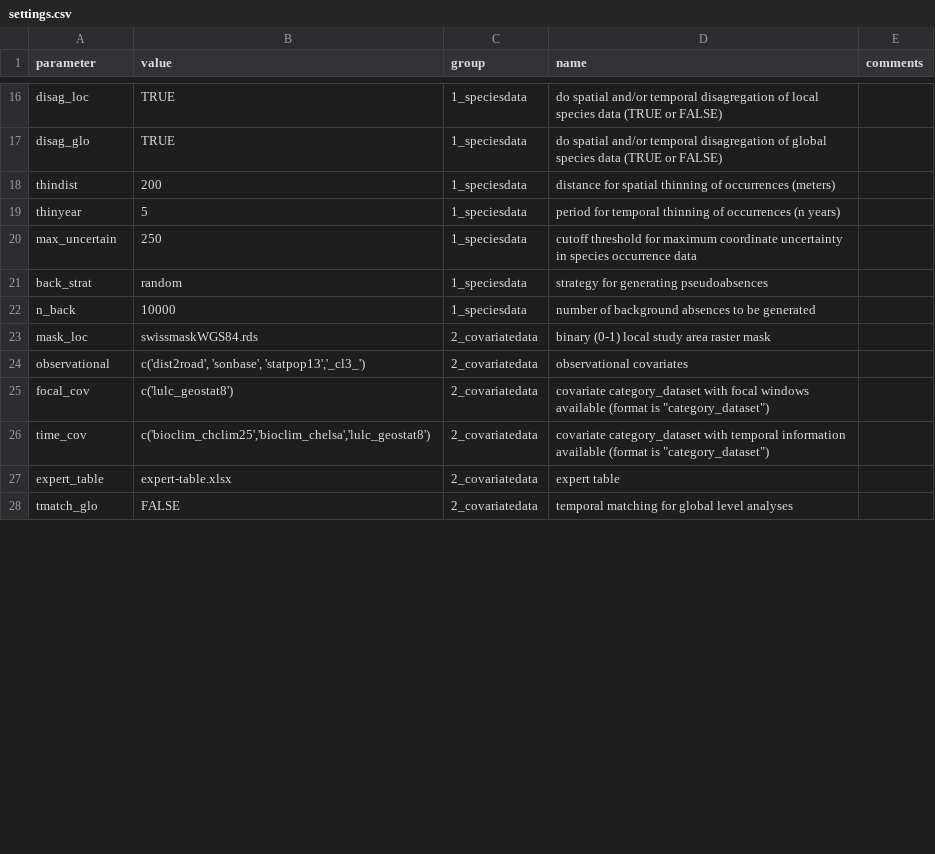
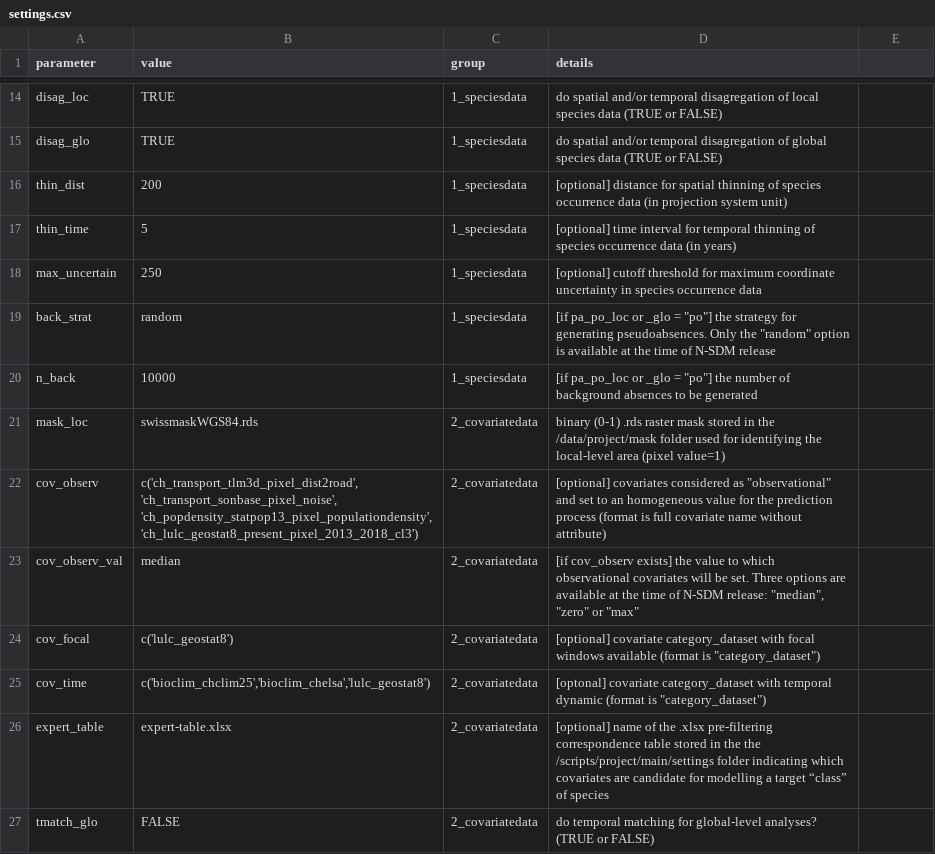
Before and after one commit to antadde/N-SDM, a CSV file: scripts/nsdm-project/main/settings/settings.csv, drawn as a sheet; only a part is shown, gaps mark what is left out; removed rows and columns are numbered as before the commit, all else as after; the diff covers the shown part only; the diff names each change by its address in the sheet, - before the commit and + after, or states it on an @@ line.

```diff
--- a/scripts/nsdm-project/main/settings/settings.csv
+++ b/scripts/nsdm-project/main/settings/settings.csv
-D1: name
+D1: details
-E1: comments
+E1: (empty)
-A16 (parameter): thindist
+A16 (parameter): thin_dist
-D16 (details): distance for spatial thinning of occurrences (meters)
+D16 (details): [optional] distance for spatial thinning of species occurrence data (in projection system unit)
-A17 (parameter): thinyear
+A17 (parameter): thin_time
-D17 (details): period for temporal thinning of occurrences (n years)
+D17 (details): [optional] time interval for temporal thinning of species occurrence data (in years)
-D18 (details): cutoff threshold…
+D18 (details): [optional] cutoff threshold…
-D19 (details): strategy for generating pseudoabsences
+D19 (details): [if pa_po_loc or _glo = "po"] the strategy for generating pseudoabsences. Only the "random" option is available at the time of N-SDM release
-D20 (details): number of…
+D20 (details): [if pa_po_loc or _glo = "po"] the number of…
-D21 (details): binary (0-1) local study area raster mask
+D21 (details): binary (0-1) .rds raster mask stored in the /data/project/mask folder used for identifying the local-level area (pixel value=1)
-row 24: observational | c('dist2road', 'sonbase', 'statpop13','_cl3_') | 2_covariatedata | observational covariates
+row 22: cov_observ | c('ch_transport_tlm3d_pixel_dist2road', 'ch_transport_sonbase_pixel_noise', 'ch_popdensity_statpop13_pixel_populationdensity','ch_lulc_geostat8_present_pixel_2013_2018_cl3') | 2_covariatedata | [optional] covariates considered as "observational" and set to an homogeneous value for the prediction process (format is full covariate name without attribute)
+row 23: cov_observ_val | median | 2_covariatedata | [if cov_observ exists] the value to which observational covariates will be set. Three options are available at the time of N-SDM release: "median", "zero" or "max"
-A24 (parameter): focal_cov
+A24 (parameter): cov_focal
-D24 (details): covariate category_dataset…
+D24 (details): [optional] covariate category_dataset…
-A25 (parameter): time_cov
+A25 (parameter): cov_time
-D25 (details): covariate category_dataset with temporal information available (format is…
+D25 (details): [optonal] covariate category_dataset with temporal dynamic (format is…
-D26 (details): expert table
+D26 (details): [optional] name of the .xlsx pre-filtering correspondence table stored in the the /scripts/project/main/settings folder indicating which covariates are candidate for modelling a target “class” of species
-D27 (details): temporal matching for global level analyses
+D27 (details): do temporal matching for global-level analyses? (TRUE or FALSE)
```
Also changed, not shown: 5 added rows, 6 removed rows and 83 edited cells elsewhere in this file, 11 other files.
